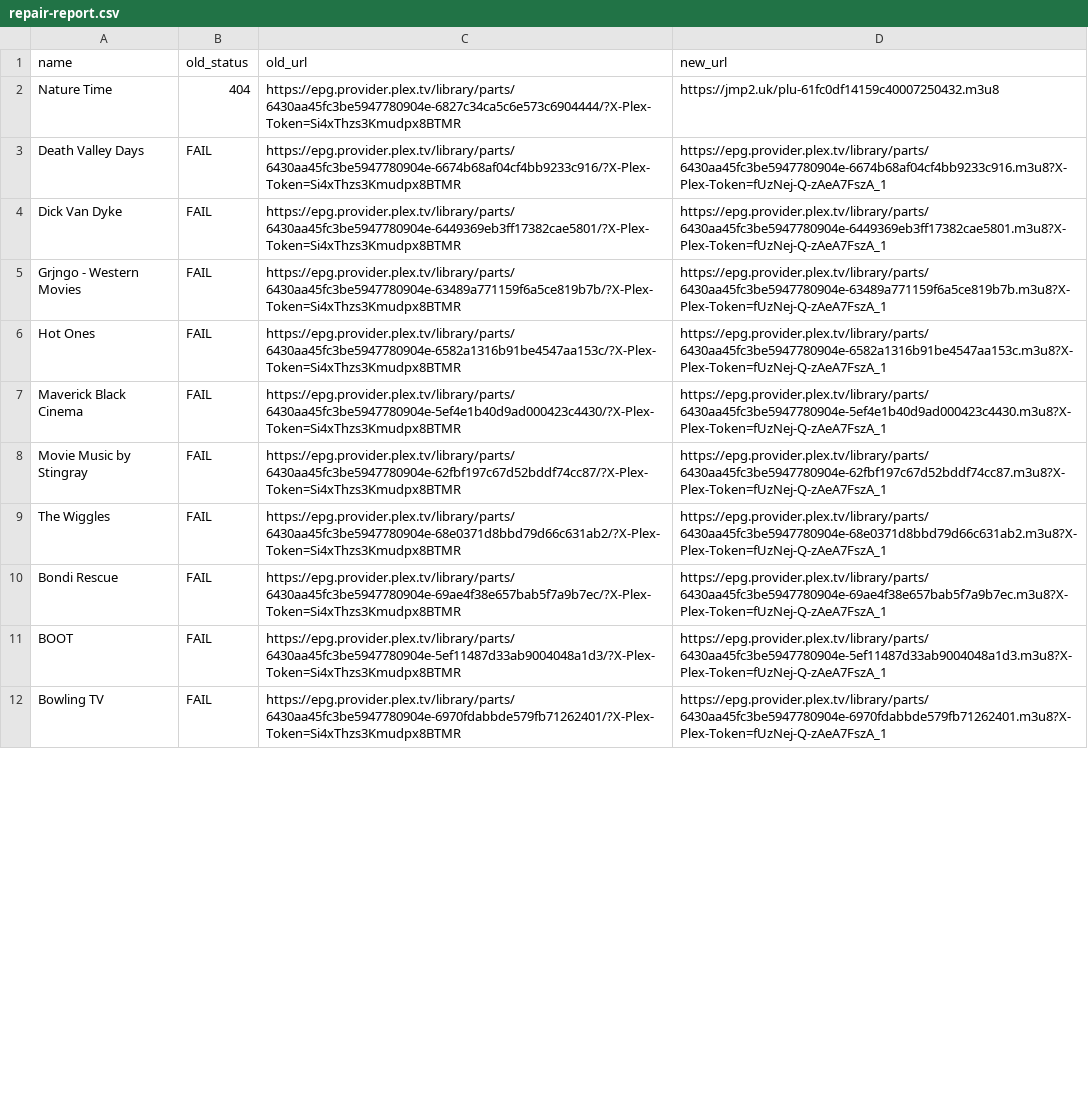
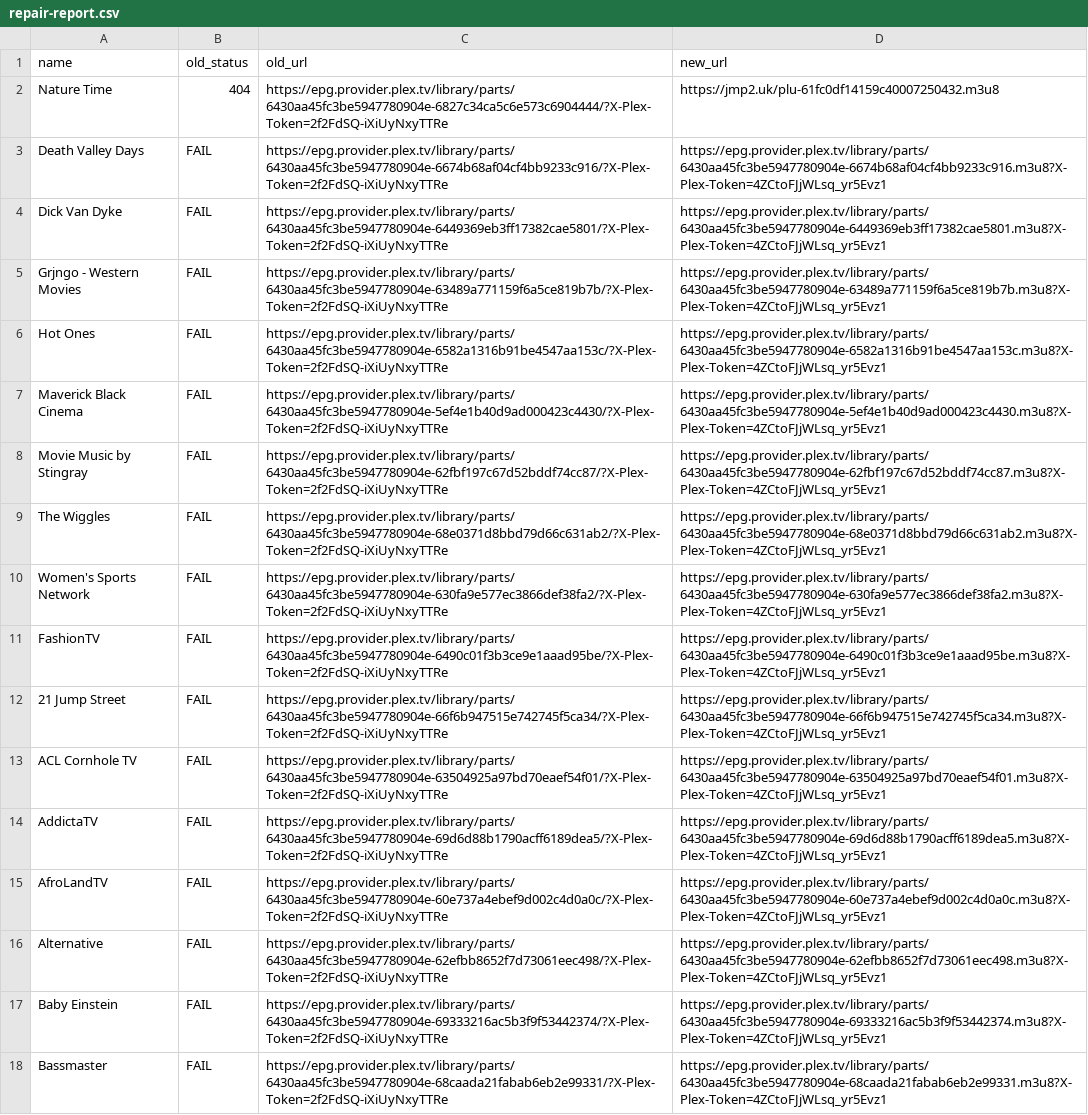
Before and after one commit to juliebgh/playlist-fr, a CSV file: repair-report.csv, drawn as a sheet; only a part is shown; addresses are those after the commit; the diff covers the shown part only; the diff names each change by its address in the sheet, - before the commit and + after, or states it on an @@ line.

```diff
--- a/repair-report.csv
+++ b/repair-report.csv
-C2 (old_url): https://epg.provider.plex.tv/library/parts/6430aa45fc3be5947780904e-6827c34ca5c6e573c6904444/?X-Plex-Token=Si4xThzs3Kmudpx8BTMR
+C2 (old_url): https://epg.provider.plex.tv/library/parts/6430aa45fc3be5947780904e-6827c34ca5c6e573c6904444/?X-Plex-Token=2f2FdSQ-iXiUyNxyTTRe
-C3 (old_url): https://epg.provider.plex.tv/library/parts/6430aa45fc3be5947780904e-6674b68af04cf4bb9233c916/?X-Plex-Token=Si4xThzs3Kmudpx8BTMR
+C3 (old_url): https://epg.provider.plex.tv/library/parts/6430aa45fc3be5947780904e-6674b68af04cf4bb9233c916/?X-Plex-Token=2f2FdSQ-iXiUyNxyTTRe
-D3 (new_url): https://epg.provider.plex.tv/library/parts/6430aa45fc3be5947780904e-6674b68af04cf4bb9233c916.m3u8?X-Plex-Token=fUzNej-Q-zAeA7FszA_1
+D3 (new_url): https://epg.provider.plex.tv/library/parts/6430aa45fc3be5947780904e-6674b68af04cf4bb9233c916.m3u8?X-Plex-Token=4ZCtoFJjWLsq_yr5Evz1
-C4 (old_url): https://epg.provider.plex.tv/library/parts/6430aa45fc3be5947780904e-6449369eb3ff17382cae5801/?X-Plex-Token=Si4xThzs3Kmudpx8BTMR
+C4 (old_url): https://epg.provider.plex.tv/library/parts/6430aa45fc3be5947780904e-6449369eb3ff17382cae5801/?X-Plex-Token=2f2FdSQ-iXiUyNxyTTRe
-D4 (new_url): https://epg.provider.plex.tv/library/parts/6430aa45fc3be5947780904e-6449369eb3ff17382cae5801.m3u8?X-Plex-Token=fUzNej-Q-zAeA7FszA_1
+D4 (new_url): https://epg.provider.plex.tv/library/parts/6430aa45fc3be5947780904e-6449369eb3ff17382cae5801.m3u8?X-Plex-Token=4ZCtoFJjWLsq_yr5Evz1
-C5 (old_url): https://epg.provider.plex.tv/library/parts/6430aa45fc3be5947780904e-63489a771159f6a5ce819b7b/?X-Plex-Token=Si4xThzs3Kmudpx8BTMR
+C5 (old_url): https://epg.provider.plex.tv/library/parts/6430aa45fc3be5947780904e-63489a771159f6a5ce819b7b/?X-Plex-Token=2f2FdSQ-iXiUyNxyTTRe
-D5 (new_url): https://epg.provider.plex.tv/library/parts/6430aa45fc3be5947780904e-63489a771159f6a5ce819b7b.m3u8?X-Plex-Token=fUzNej-Q-zAeA7FszA_1
+D5 (new_url): https://epg.provider.plex.tv/library/parts/6430aa45fc3be5947780904e-63489a771159f6a5ce819b7b.m3u8?X-Plex-Token=4ZCtoFJjWLsq_yr5Evz1
-C6 (old_url): https://epg.provider.plex.tv/library/parts/6430aa45fc3be5947780904e-6582a1316b91be4547aa153c/?X-Plex-Token=Si4xThzs3Kmudpx8BTMR
+C6 (old_url): https://epg.provider.plex.tv/library/parts/6430aa45fc3be5947780904e-6582a1316b91be4547aa153c/?X-Plex-Token=2f2FdSQ-iXiUyNxyTTRe
-D6 (new_url): https://epg.provider.plex.tv/library/parts/6430aa45fc3be5947780904e-6582a1316b91be4547aa153c.m3u8?X-Plex-Token=fUzNej-Q-zAeA7FszA_1
+D6 (new_url): https://epg.provider.plex.tv/library/parts/6430aa45fc3be5947780904e-6582a1316b91be4547aa153c.m3u8?X-Plex-Token=4ZCtoFJjWLsq_yr5Evz1
-C7 (old_url): https://epg.provider.plex.tv/library/parts/6430aa45fc3be5947780904e-5ef4e1b40d9ad000423c4430/?X-Plex-Token=Si4xThzs3Kmudpx8BTMR
+C7 (old_url): https://epg.provider.plex.tv/library/parts/6430aa45fc3be5947780904e-5ef4e1b40d9ad000423c4430/?X-Plex-Token=2f2FdSQ-iXiUyNxyTTRe
-D7 (new_url): https://epg.provider.plex.tv/library/parts/6430aa45fc3be5947780904e-5ef4e1b40d9ad000423c4430.m3u8?X-Plex-Token=fUzNej-Q-zAeA7FszA_1
+D7 (new_url): https://epg.provider.plex.tv/library/parts/6430aa45fc3be5947780904e-5ef4e1b40d9ad000423c4430.m3u8?X-Plex-Token=4ZCtoFJjWLsq_yr5Evz1
-C8 (old_url): https://epg.provider.plex.tv/library/parts/6430aa45fc3be5947780904e-62fbf197c67d52bddf74cc87/?X-Plex-Token=Si4xThzs3Kmudpx8BTMR
+C8 (old_url): https://epg.provider.plex.tv/library/parts/6430aa45fc3be5947780904e-62fbf197c67d52bddf74cc87/?X-Plex-Token=2f2FdSQ-iXiUyNxyTTRe
-D8 (new_url): https://epg.provider.plex.tv/library/parts/6430aa45fc3be5947780904e-62fbf197c67d52bddf74cc87.m3u8?X-Plex-Token=fUzNej-Q-zAeA7FszA_1
+D8 (new_url): https://epg.provider.plex.tv/library/parts/6430aa45fc3be5947780904e-62fbf197c67d52bddf74cc87.m3u8?X-Plex-Token=4ZCtoFJjWLsq_yr5Evz1
-C9 (old_url): https://epg.provider.plex.tv/library/parts/6430aa45fc3be5947780904e-68e0371d8bbd79d66c631ab2/?X-Plex-Token=Si4xThzs3Kmudpx8BTMR
+C9 (old_url): https://epg.provider.plex.tv/library/parts/6430aa45fc3be5947780904e-68e0371d8bbd79d66c631ab2/?X-Plex-Token=2f2FdSQ-iXiUyNxyTTRe
-D9 (new_url): https://epg.provider.plex.tv/library/parts/6430aa45fc3be5947780904e-68e0371d8bbd79d66c631ab2.m3u8?X-Plex-Token=fUzNej-Q-zAeA7FszA_1
+D9 (new_url): https://epg.provider.plex.tv/library/parts/6430aa45fc3be5947780904e-68e0371d8bbd79d66c631ab2.m3u8?X-Plex-Token=4ZCtoFJjWLsq_yr5Evz1
-A10 (name): Bondi Rescue
+A10 (name): Women's Sports Network
-C10 (old_url): https://epg.provider.plex.tv/library/parts/6430aa45fc3be5947780904e-69ae4f38e657bab5f7a9b7ec/?X-Plex-Token=Si4xThzs3Kmudpx8BTMR
+C10 (old_url): https://epg.provider.plex.tv/library/parts/6430aa45fc3be5947780904e-630fa9e577ec3866def38fa2/?X-Plex-Token=2f2FdSQ-iXiUyNxyTTRe
-D10 (new_url): https://epg.provider.plex.tv/library/parts/6430aa45fc3be5947780904e-69ae4f38e657bab5f7a9b7ec.m3u8?X-Plex-Token=fUzNej-Q-zAeA7FszA_1
+D10 (new_url): https://epg.provider.plex.tv/library/parts/6430aa45fc3be5947780904e-630fa9e577ec3866def38fa2.m3u8?X-Plex-Token=4ZCtoFJjWLsq_yr5Evz1
+row 11: FashionTV | FAIL | https://epg.provider.plex.tv/library/parts/6430aa45fc3be5947780904e-6490c01f3b3ce9e1aaad95be/?X-Plex-Token=2f2FdSQ-iXiUyNxyTTRe | https://epg.provider.plex.tv/library/parts/6430aa45fc3be5947780904e-6490c01f3b3ce9e1aaad95be.m3u8?X-Plex-Token=4ZCtoFJjWLsq_yr5Evz1
-A12 (name): BOOT
+A12 (name): 21 Jump Street
-C12 (old_url): https://epg.provider.plex.tv/library/parts/6430aa45fc3be5947780904e-5ef11487d33ab9004048a1d3/?X-Plex-Token=Si4xThzs3Kmudpx8BTMR
+C12 (old_url): https://epg.provider.plex.tv/library/parts/6430aa45fc3be5947780904e-66f6b947515e742745f5ca34/?X-Plex-Token=2f2FdSQ-iXiUyNxyTTRe
-D12 (new_url): https://epg.provider.plex.tv/library/parts/6430aa45fc3be5947780904e-5ef11487d33ab9004048a1d3.m3u8?X-Plex-Token=fUzNej-Q-zAeA7FszA_1
+D12 (new_url): https://epg.provider.plex.tv/library/parts/6430aa45fc3be5947780904e-66f6b947515e742745f5ca34.m3u8?X-Plex-Token=4ZCtoFJjWLsq_yr5Evz1
-A13 (name): Bowling TV
+A13 (name): ACL Cornhole TV
-C13 (old_url): https://epg.provider.plex.tv/library/parts/6430aa45fc3be5947780904e-6970fdabbde579fb71262401/?X-Plex-Token=Si4xThzs3Kmudpx8BTMR
+C13 (old_url): https://epg.provider.plex.tv/library/parts/6430aa45fc3be5947780904e-63504925a97bd70eaef54f01/?X-Plex-Token=2f2FdSQ-iXiUyNxyTTRe
-D13 (new_url): https://epg.provider.plex.tv/library/parts/6430aa45fc3be5947780904e-6970fdabbde579fb71262401.m3u8?X-Plex-Token=fUzNej-Q-zAeA7FszA_1
+D13 (new_url): https://epg.provider.plex.tv/library/parts/6430aa45fc3be5947780904e-63504925a97bd70eaef54f01.m3u8?X-Plex-Token=4ZCtoFJjWLsq_yr5Evz1
+row 14: AddictaTV | FAIL | https://epg.provider.plex.tv/library/parts/6430aa45fc3be5947780904e-69d6d88b1790acff6189dea5/?X-Plex-Token=2f2FdSQ-iXiUyNxyTTRe | https://epg.provider.plex.tv/library/parts/6430aa45fc3be5947780904e-69d6d88b1790acff6189dea5.m3u8?X-Plex-Token=4ZCtoFJjWLsq_yr5Evz1
+row 15: AfroLandTV | FAIL | https://epg.provider.plex.tv/library/parts/6430aa45fc3be5947780904e-60e737a4ebef9d002c4d0a0c/?X-Plex-Token=2f2FdSQ-iXiUyNxyTTRe | https://epg.provider.plex.tv/library/parts/6430aa45fc3be5947780904e-60e737a4ebef9d002c4d0a0c.m3u8?X-Plex-Token=4ZCtoFJjWLsq_yr5Evz1
+row 16: Alternative | FAIL | https://epg.provider.plex.tv/library/parts/6430aa45fc3be5947780904e-62efbb8652f7d73061eec498/?X-Plex-Token=2f2FdSQ-iXiUyNxyTTRe | https://epg.provider.plex.tv/library/parts/6430aa45fc3be5947780904e-62efbb8652f7d73061eec498.m3u8?X-Plex-Token=4ZCtoFJjWLsq_yr5Evz1
+row 17: Baby Einstein | FAIL | https://epg.provider.plex.tv/library/parts/6430aa45fc3be5947780904e-69333216ac5b3f9f53442374/?X-Plex-Token=2f2FdSQ-iXiUyNxyTTRe | https://epg.provider.plex.tv/library/parts/6430aa45fc3be5947780904e-69333216ac5b3f9f53442374.m3u8?X-Plex-Token=4ZCtoFJjWLsq_yr5Evz1
+row 18: Bassmaster | FAIL | https://epg.provider.plex.tv/library/parts/6430aa45fc3be5947780904e-68caada21fabab6eb2e99331/?X-Plex-Token=2f2FdSQ-iXiUyNxyTTRe | https://epg.provider.plex.tv/library/parts/6430aa45fc3be5947780904e-68caada21fabab6eb2e99331.m3u8?X-Plex-Token=4ZCtoFJjWLsq_yr5Evz1
```
Also changed, not shown: 2 added rows, 14 removed rows and 61 edited cells elsewhere in this file, 1 other file.
